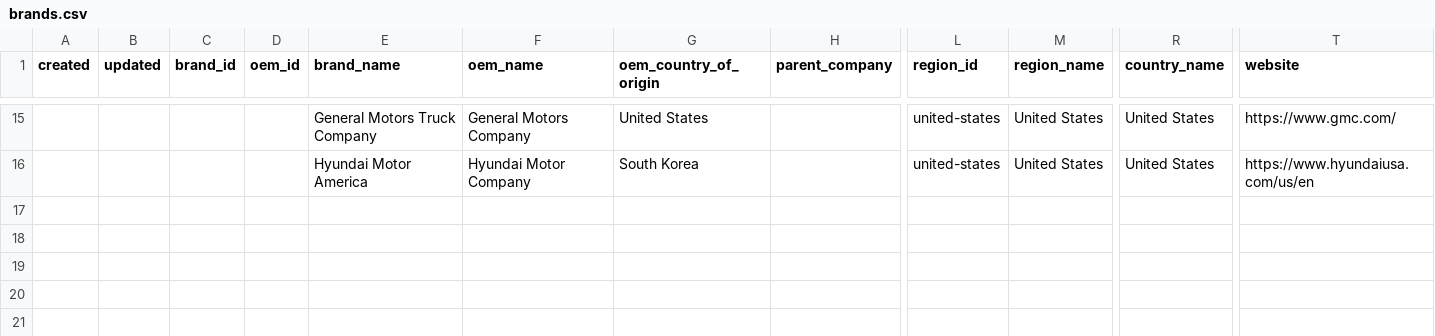
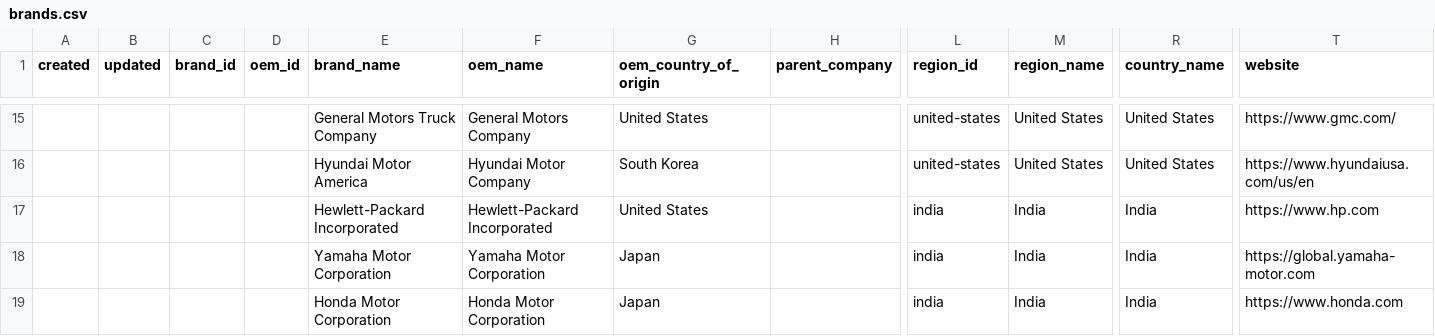
Before and after one commit to jennyjoseph7/Mastersheetupdater, a CSV file: seed/brands.csv, drawn as a sheet; only a part is shown, gaps mark what is left out; rows hold the shown columns only; the diff names each change by its address in the sheet, - before the commit and + after, or states it on an @@ line.

```diff
--- a/seed/brands.csv
+++ b/seed/brands.csv
+row 17:  |  |  |  | Hewlett-Packard Incorporated | Hewlett-Packard Incorporated | United States |  | india | India | India | https://www.hp.com
+row 18:  |  |  |  | Yamaha Motor Corporation | Yamaha Motor Corporation | Japan |  | india | India | India | https://global.yamaha-motor.com
+row 19:  |  |  |  | Honda Motor Corporation | Honda Motor Corporation | Japan |  | india | India | India | https://www.honda.com
```
Also changed, not shown: seed/dealerships.csv, seed/oems.csv, 6 other files.
